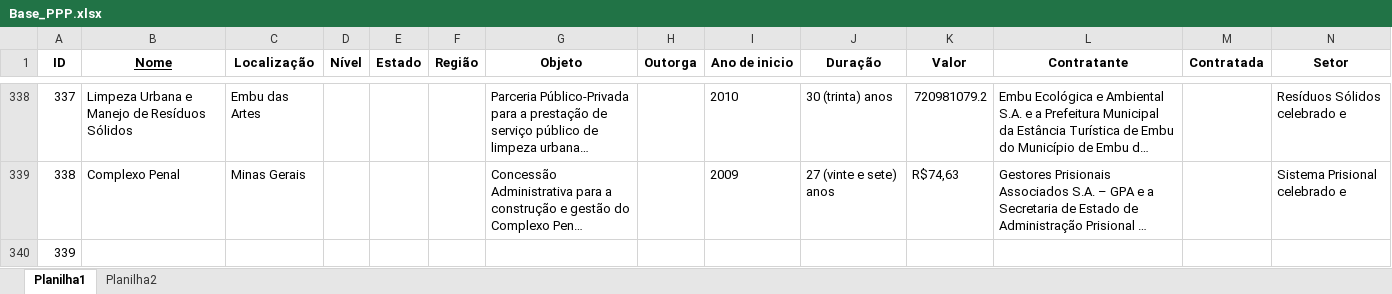
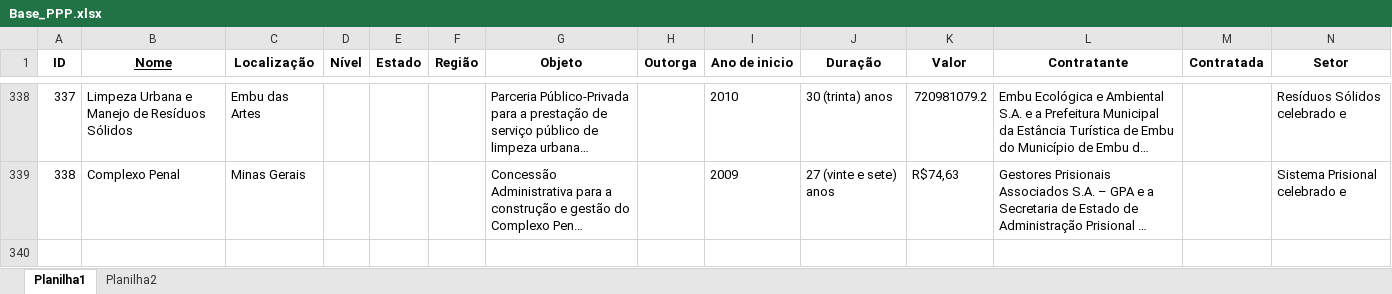
Before and after one commit to LaisNSilva/Base_PPP, an Excel workbook: output/Base_PPP.xlsx, sheet Planilha1, drawn as a sheet; only a part is shown, gaps mark what is left out; long unchanged cells end in …; values as stored, in another font and other column widths than the file's, no borders; rows hold the shown columns only; the diff names each change by its address in the sheet, - before the commit and + after, or states it on an @@ line.

```diff
--- a/output/Base_PPP.xlsx (sheet Planilha1)
+++ b/output/Base_PPP.xlsx (sheet Planilha1)
-row 340: 339
```
Also changed, not shown: sheet Planilha2, formulas that keep their value.
